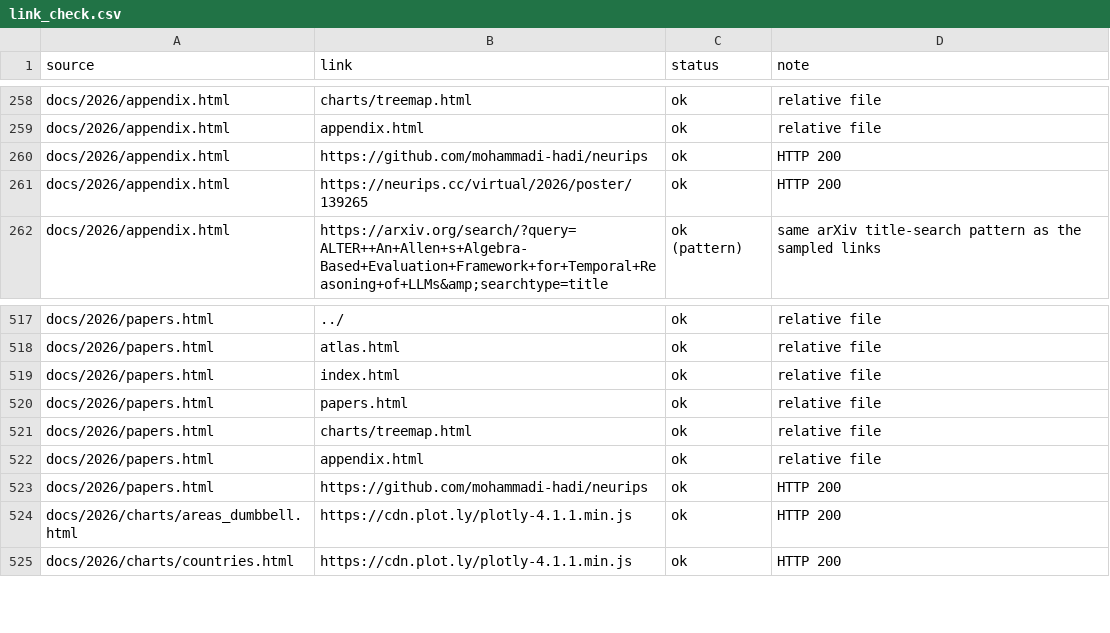
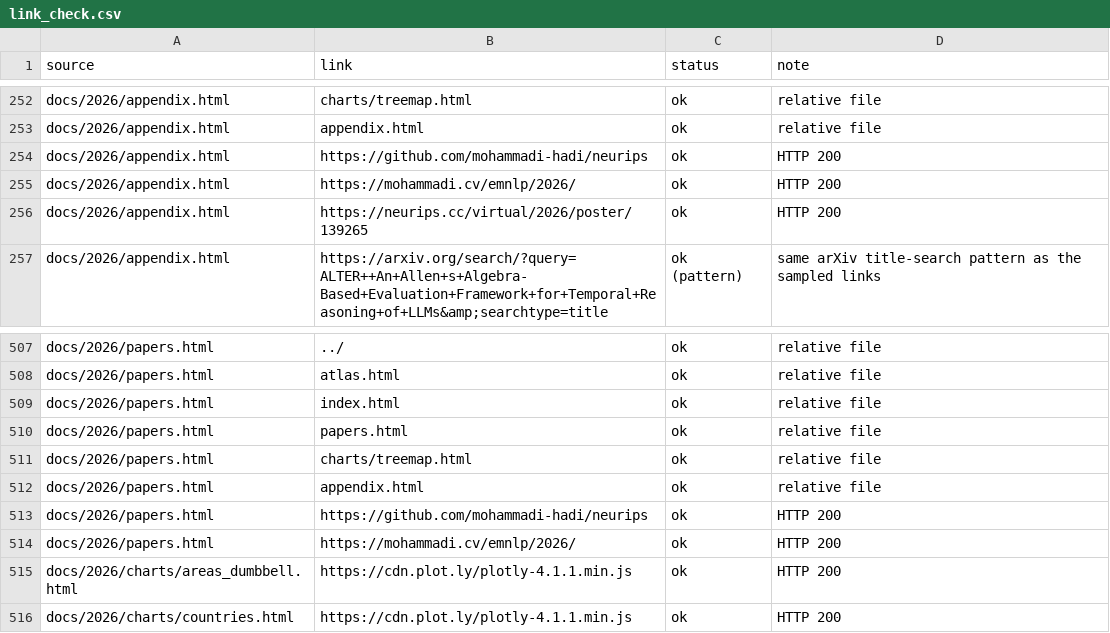
Before and after one commit to mohammadi-hadi/neurips, a CSV file: outputs/link_check.csv, drawn as a sheet; only a part is shown, gaps mark what is left out; the diff covers the shown part only.

Commit message:
Update the link check
Co-authored-by: Hadi Mohammadi <50410241+mohammadi-hadi@users.noreply.github.com>

```diff
--- a/outputs/link_check.csv
+++ b/outputs/link_check.csv
@@ -260,2 +254,3 @@ docs/2026/appendix.html,appendix.html,ok,relative file
 docs/2026/appendix.html,https://github.com/mohammadi-hadi/neurips,ok,HTTP 200
+docs/2026/appendix.html,https://mohammadi.cv/emnlp/2026/,ok,HTTP 200
 docs/2026/appendix.html,https://neurips.cc/virtual/2026/poster/139265,ok,HTTP 200
@@ -523,2 +513,3 @@ docs/2026/papers.html,appendix.html,ok,relative file
 docs/2026/papers.html,https://github.com/mohammadi-hadi/neurips,ok,HTTP 200
+docs/2026/papers.html,https://mohammadi.cv/emnlp/2026/,ok,HTTP 200
 docs/2026/charts/areas_dumbbell.html,https://cdn.plot.ly/plotly-4.1.1.min.js,ok,HTTP 200
```
Also changed, not shown: 1 added row, 12 removed rows, 1 moved row and 1 edited cell elsewhere in this file.
